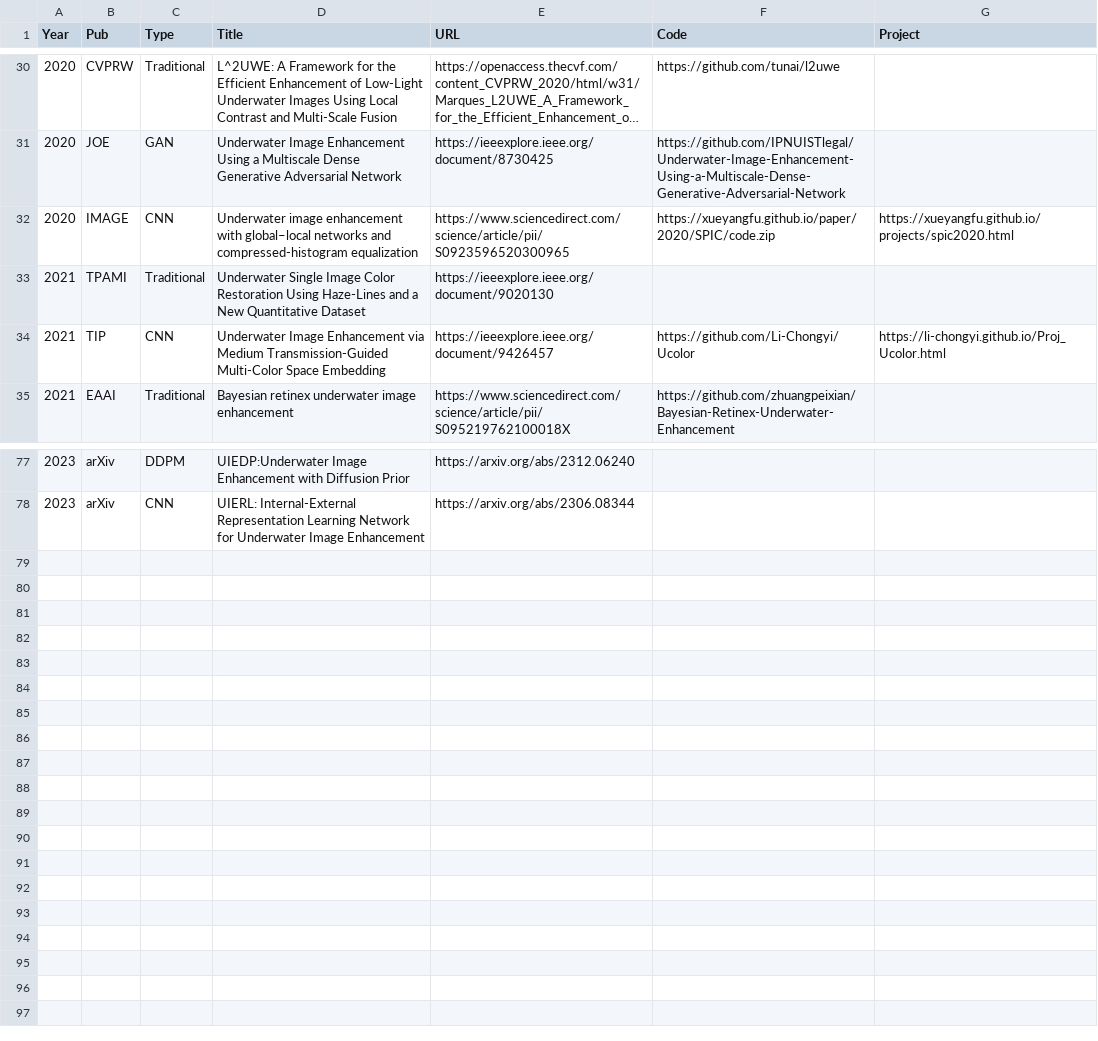
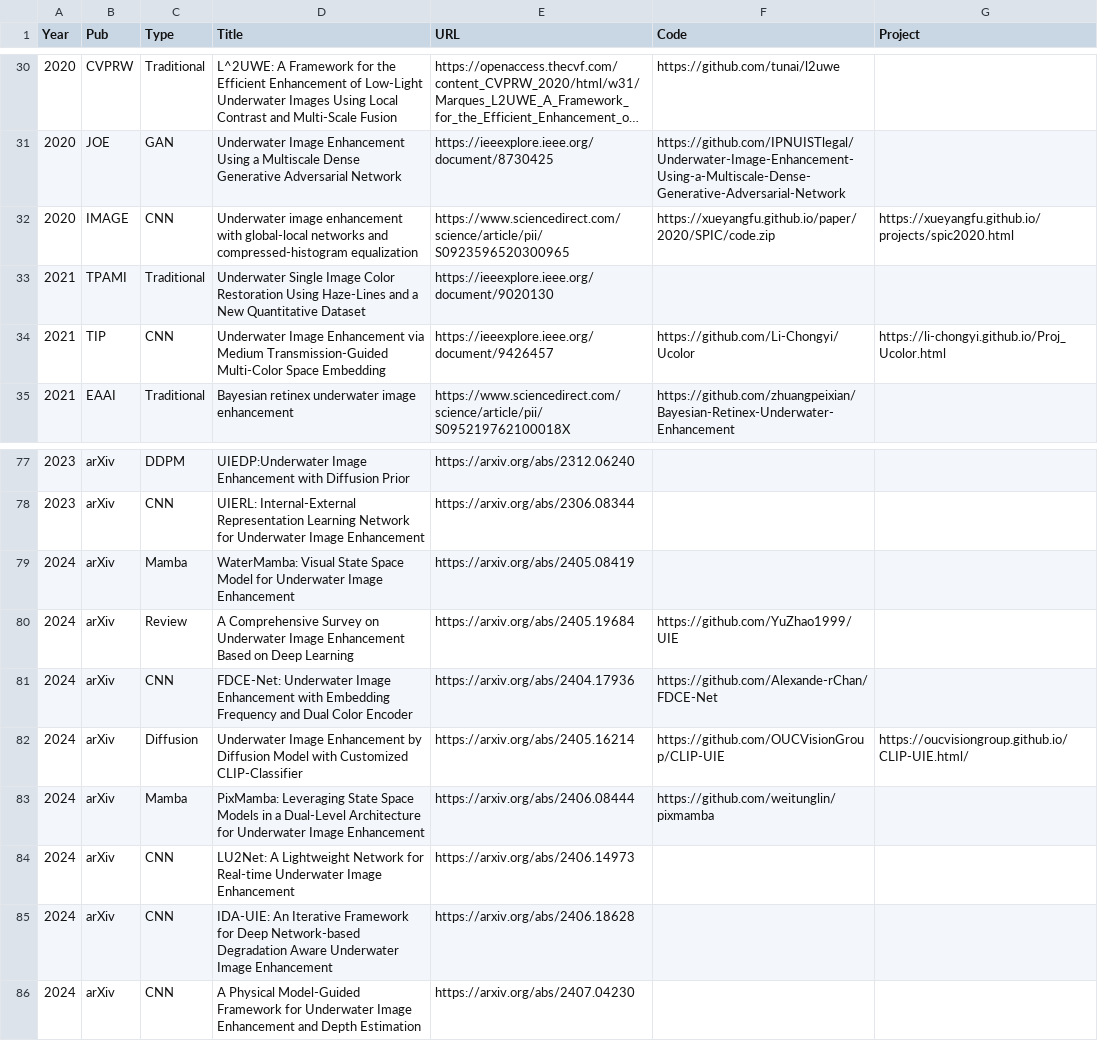
Before and after one commit to fansuregrin/Awesome-UIE, a CSV file: .dev_scripts/collection.csv, drawn as a sheet; only a part is shown, gaps mark what is left out; long unchanged cells end in ….

Commit message:
Add underwater image enhancement papers published in 2024

```diff
--- a/.dev_scripts/collection.csv
+++ b/.dev_scripts/collection.csv
@@ -31,3 +31,3 @@ Year,Pub,Type,Title,URL,Code,Project
 2020,JOE,GAN,Underwater Image Enhancement Using a Multiscale Dense Generative Adversarial Network,https://ieeexplore.ieee.org/document/8730425,https://github.com/IPNUISTlegal/Underwater-Image-Enhancement-Using-a-Multiscale-Dense-Generative-Adversarial-Network,
-2020,IMAGE,CNN,Underwater image enhancement with global–local networks and compressed-histogram equalization,https://www.sciencedirect.com/science/article/pii/S0923596520300965,https://xueyangfu.github.io/paper/2020/SPIC/code.zip,https://xueyangfu.github.io/projects/spic2020.html
+2020,IMAGE,CNN,Underwater image enhancement with global-local networks and compressed-histogram equalization,https://www.sciencedirect.com/science/article/pii/S0923596520300965,https://xueyangfu.github.io/paper/2020/SPIC/code.zip,https://xueyangfu.github.io/projects/spic2020.html
 2021,TPAMI,Traditional,Underwater Single Image Color Restoration Using Haze-Lines and a New Quantitative Dataset,https://ieeexplore.ieee.org/document/9020130,,
@@ -78 +78,9 @@ Year,Pub,Type,Title,URL,Code,Project
 2023,arXiv,CNN,UIERL: Internal-External Representation Learning Network for Underwater Image Enhancement,https://arxiv.org/abs/2306.08344,,
+2024,arXiv,Mamba,WaterMamba: Visual State Space Model for Underwater Image Enhancement,https://arxiv.org/abs/2405.08419,,
+2024,arXiv,Review,A Comprehensive Survey on Underwater Image Enhancement Based on Deep Learning,https://arxiv.org/abs/2405.19684,https://github.com/YuZhao1999/UIE,
+2024,arXiv,CNN,FDCE-Net: Underwater Image Enhancement with Embedding Frequency and Dual Color Encoder,https://arxiv.org/abs/2404.17936,https://github.com/Alexande-rChan/FDCE-Net,
+2024,arXiv,Diffusion,Underwater Image Enhancement by Diffusion Model with Customized CLIP-Classifier,https://arxiv.org/abs/2405.16214,https://github.com/OUCVisionGroup/CLIP-UIE,https://oucvisiongroup.github.io/CLIP-UIE.html/
+2024,arXiv,Mamba,PixMamba: Leveraging State Space Models in a Dual-Level Architecture for Underwater Image Enhancement,https://arxiv.org/abs/2406.08444,https://github.com/weitunglin/pixmamba,
+2024,arXiv,CNN,LU2Net: A Lightweight Network for Real-time Underwater Image Enhancement,https://arxiv.org/abs/2406.14973,,
+2024,arXiv,CNN,IDA-UIE: An Iterative Framework for Deep Network-based Degradation Aware Underwater Image Enhancement,https://arxiv.org/abs/2406.18628,,
+2024,arXiv,CNN,A Physical Model-Guided Framework for Underwater Image Enhancement and Depth Estimation,https://arxiv.org/abs/2407.04230,,
```
Also changed, not shown: 2 other files.
